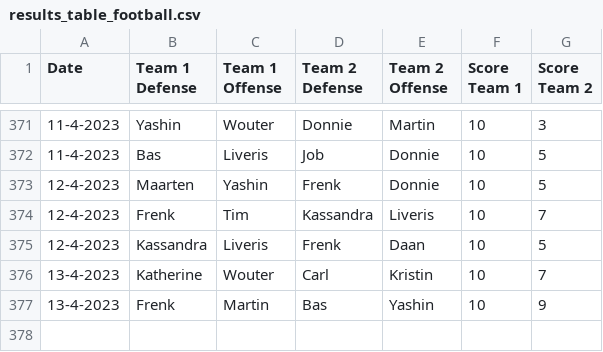
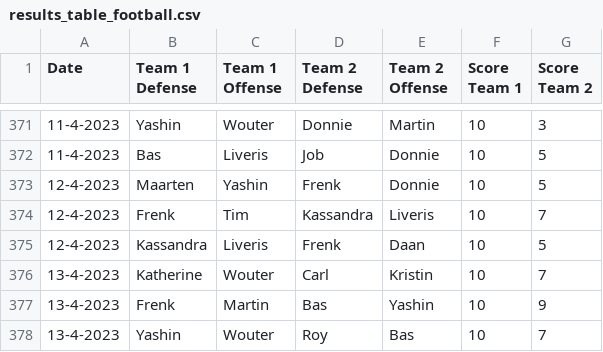
Before and after one commit to BartvonMeijenfeldt/fussball_rankings, a CSV file: results_table_football.csv, drawn as a sheet; only a part is shown, gaps mark what is left out; the diff names each change by its address in the sheet, - before the commit and + after, or states it on an @@ line.

```diff
--- a/results_table_football.csv
+++ b/results_table_football.csv
+row 378: 13-4-2023 | Yashin | Wouter | Roy | Bas | 10 | 7
```
Also changed, not shown: beta_ratings.csv, calculations.csv, 1 other file.
